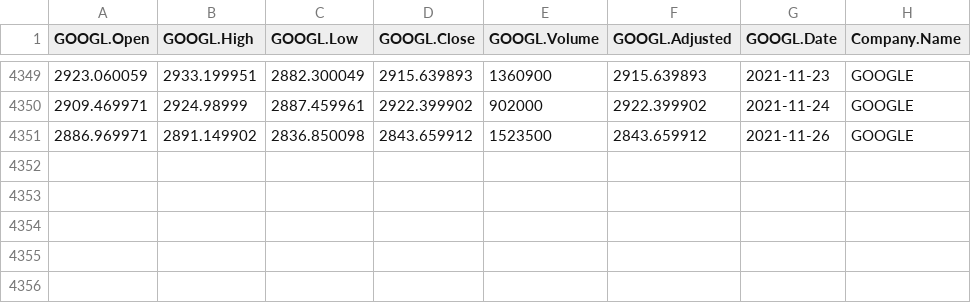
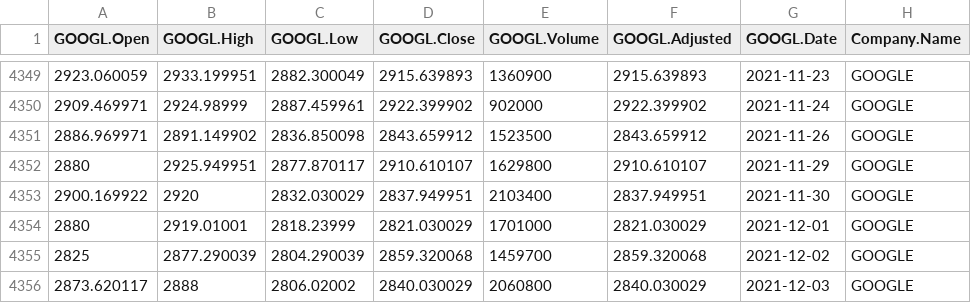
Before and after one commit to pradeept95/Stock-Price-Prediction-and-Forecasting-in-R, a CSV file: data/raw_google_Stock.csv, drawn as a sheet; only a part is shown, gaps mark what is left out; the diff names each change by its address in the sheet, - before the commit and + after, or states it on an @@ line.

```diff
--- a/data/raw_google_Stock.csv
+++ b/data/raw_google_Stock.csv
+row 4352: 2880 | 2925.949951 | 2877.870117 | 2910.610107 | 1629800 | 2910.610107 | 2021-11-29 | GOOGLE
+row 4353: 2900.169922 | 2920 | 2832.030029 | 2837.949951 | 2103400 | 2837.949951 | 2021-11-30 | GOOGLE
+row 4354: 2880 | 2919.01001 | 2818.23999 | 2821.030029 | 1701000 | 2821.030029 | 2021-12-01 | GOOGLE
+row 4355: 2825 | 2877.290039 | 2804.290039 | 2859.320068 | 1459700 | 2859.320068 | 2021-12-02 | GOOGLE
+row 4356: 2873.620117 | 2888 | 2806.02002 | 2840.030029 | 2060800 | 2840.030029 | 2021-12-03 | GOOGLE
```
Also changed, not shown: data/all_company_close_stock.csv, data/all_company_stock.csv, 25 other files.
